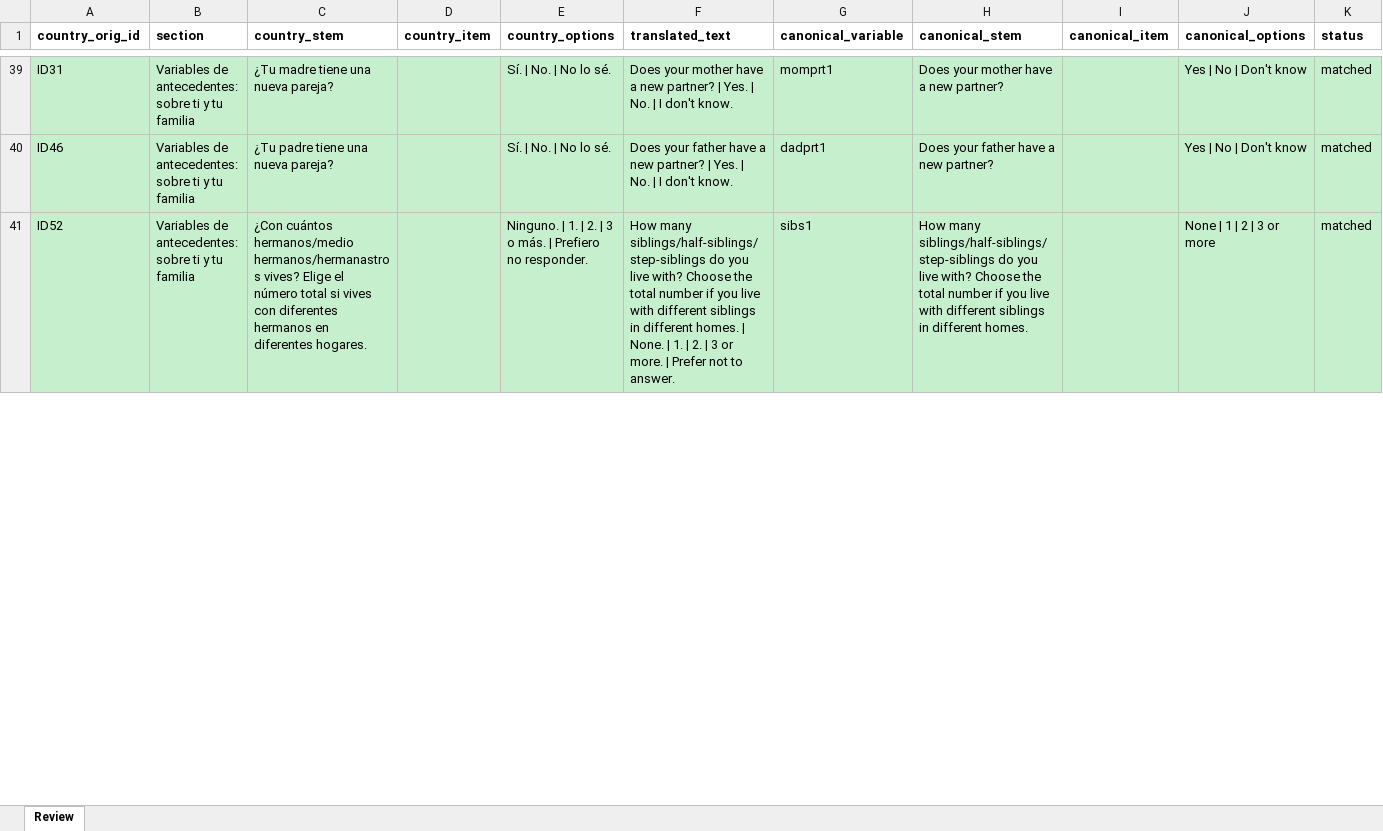
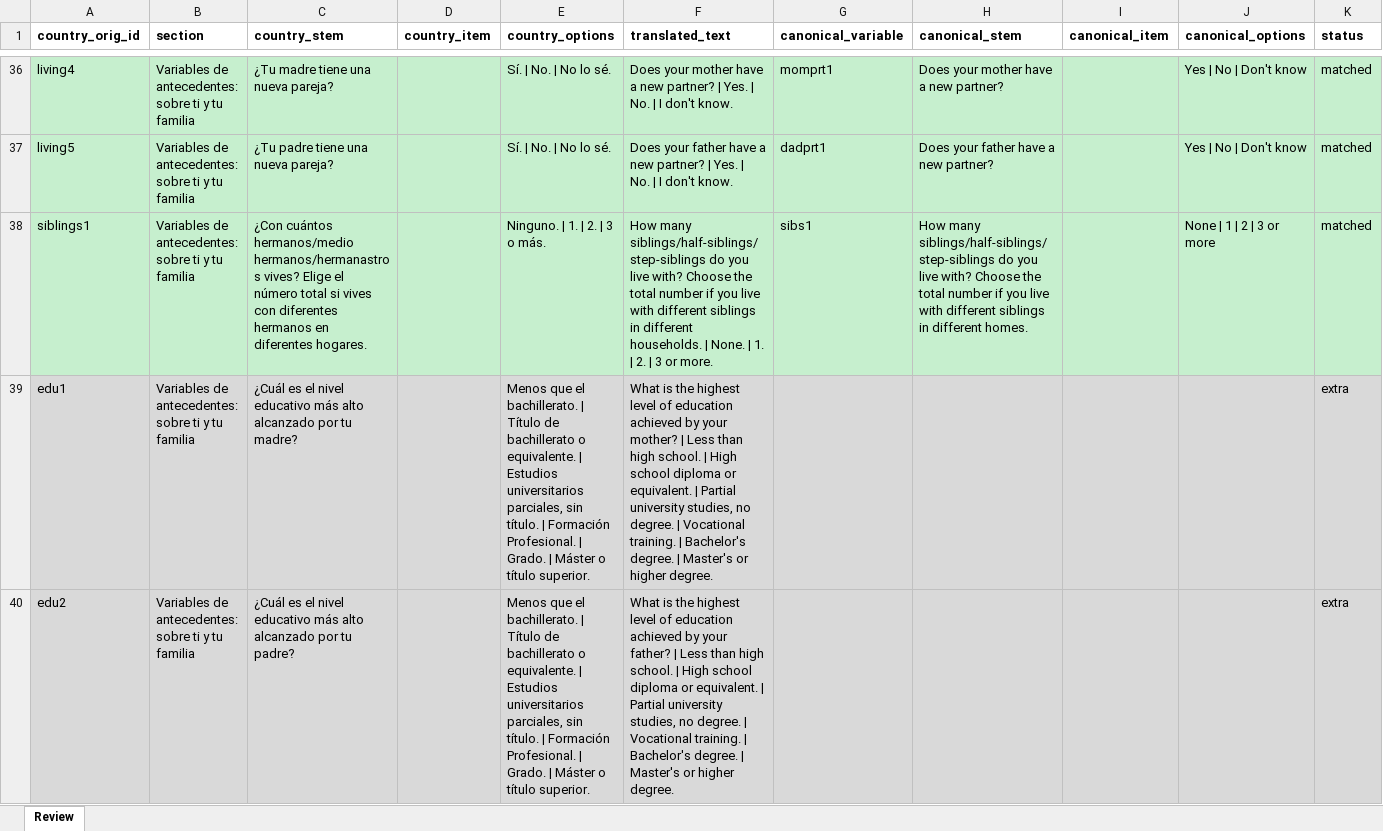
Before and after one commit to gbiele/mentor-survey-audit, an Excel workbook: data/country_maps/spain_review.xlsx, sheet Review, drawn as a sheet; only a part is shown, gaps mark what is left out; values as stored, in another font and other column widths than the file's, no borders; addresses are those after the commit; rows hold the shown columns only; the diff covers the shown part only; the diff names each change by its address in the sheet, - before the commit and + after, or states it on an @@ line.

Commit message:
feat: update master dictionary and translation cache for Spain, correcting variable names and adding new demographic options

```diff
--- a/data/country_maps/spain_review.xlsx (sheet Review)
+++ b/data/country_maps/spain_review.xlsx (sheet Review)
-A36 (country_orig_id): ID31
+A36 (country_orig_id): living4
-A37 (country_orig_id): ID46
+A37 (country_orig_id): living5
-A38 (country_orig_id): ID52
+A38 (country_orig_id): siblings1
-E38 (country_options): Ninguno. | 1. | 2. | 3 o más. | Prefiero no responder.
+E38 (country_options): Ninguno. | 1. | 2. | 3 o más.
-F38 (translated_text): …in different homes. | None. | 1. | 2. | 3 or more. | Prefer not to answer.
+F38 (translated_text): …in different households. | None. | 1. | 2. | 3 or more.
+row 39: edu1 | Variables de antecedentes: sobre ti y tu familia | ¿Cuál es el nivel educativo más alto alcanzado por tu madre? |  | Menos que el bachillerato. | Título de bachillerato o equivalente. | Estudios universitarios parciales, sin título. | Formación Profesional. | Grado. | Máster o título superior. | What is the highest level of education achieved by your mother? | Less than high school. | High school diploma or equivalent. | Partial university studies, no degree. | Vocational training. | Bachelor's degree. | Master's or higher degree. |  |  |  |  | extra
+row 40: edu2 | Variables de antecedentes: sobre ti y tu familia | ¿Cuál es el nivel educativo más alto alcanzado por tu padre? |  | Menos que el bachillerato. | Título de bachillerato o equivalente. | Estudios universitarios parciales, sin título. | Formación Profesional. | Grado. | Máster o título superior. | What is the highest level of education achieved by your father? | Less than high school. | High school diploma or equivalent. | Partial university studies, no degree. | Vocational training. | Bachelor's degree. | Master's or higher degree. |  |  |  |  | extra
```
Also changed, not shown: 15 added rows, 18 removed rows, 9 moved rows, 91 edited cells and cell formats elsewhere in this sheet, 6 other files.
